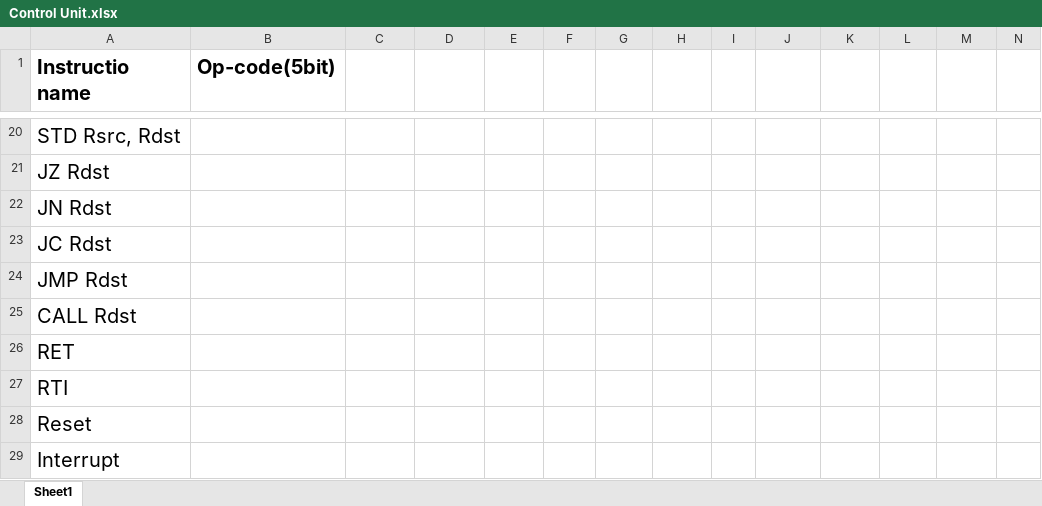
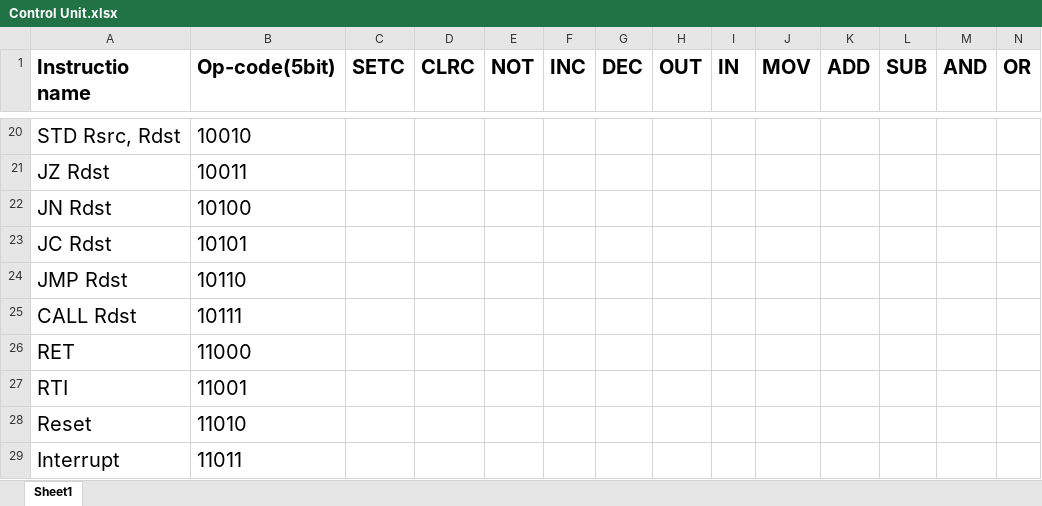
Before and after one commit to markyasser/Five-stages-pipeline-processsor, an Excel workbook: Control Unit.xlsx, sheet Sheet1, drawn as a sheet; only a part is shown, gaps mark what is left out; values as stored, in another font and other column widths than the file's, no borders; the diff covers the shown part only; the diff names each change by its address in the sheet, - before the commit and + after, or states it on an @@ line.

```diff
--- a/Control Unit.xlsx (sheet Sheet1)
+++ b/Control Unit.xlsx (sheet Sheet1)
-C1: (empty)
+C1: SETC
-D1: (empty)
+D1: CLRC
-E1: (empty)
+E1: NOT
-F1: (empty)
+F1: INC
-G1: (empty)
+G1: DEC
-H1: (empty)
+H1: OUT
-I1: (empty)
+I1: IN
-J1: (empty)
+J1: MOV
-K1: (empty)
+K1: ADD
-L1: (empty)
+L1: SUB
-M1: (empty)
+M1: AND
-N1: (empty)
+N1: OR
-B20 (Op-code(5bit)): (empty)
+B20 (Op-code(5bit)): 10010
-B21 (Op-code(5bit)): (empty)
+B21 (Op-code(5bit)): 10011
-B22 (Op-code(5bit)): (empty)
+B22 (Op-code(5bit)): 10100
-B23 (Op-code(5bit)): (empty)
+B23 (Op-code(5bit)): 10101
-B24 (Op-code(5bit)): (empty)
+B24 (Op-code(5bit)): 10110
-B25 (Op-code(5bit)): (empty)
+B25 (Op-code(5bit)): 10111
-B26 (Op-code(5bit)): (empty)
+B26 (Op-code(5bit)): 11000
-B27 (Op-code(5bit)): (empty)
+B27 (Op-code(5bit)): 11001
-B28 (Op-code(5bit)): (empty)
+B28 (Op-code(5bit)): 11010
-B29 (Op-code(5bit)): (empty)
+B29 (Op-code(5bit)): 11011
```
Also changed, not shown: 1 added row, 1 removed row and 56 edited cells elsewhere in this sheet.
